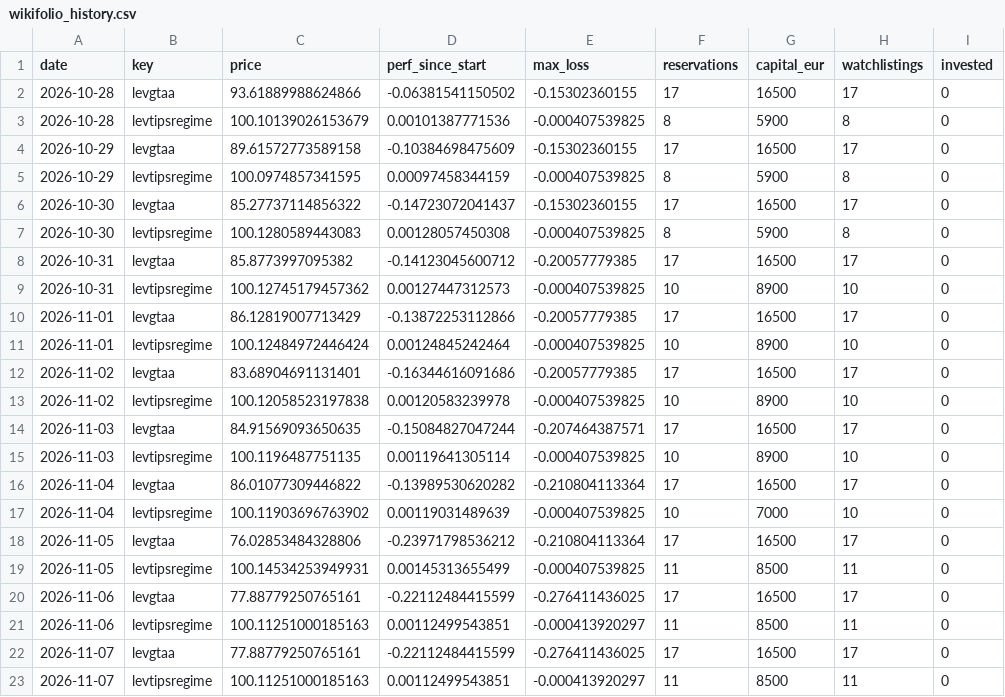
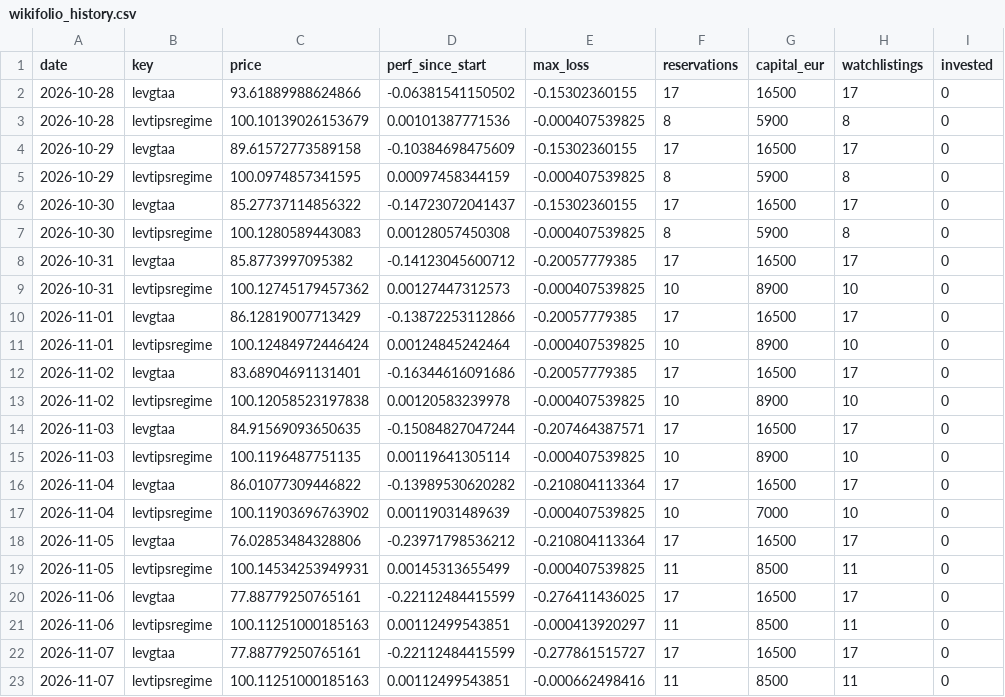
Before and after one commit to Sin3qz/Strategies-dashboard, a CSV file: data/wikifolio_history.csv, drawn as a sheet; only a part is shown; the diff names each change by its address in the sheet, - before the commit and + after, or states it on an @@ line.

```diff
--- a/data/wikifolio_history.csv
+++ b/data/wikifolio_history.csv
-E22 (max_loss): -0.276411436025
+E22 (max_loss): -0.277861515727
-E23 (max_loss): -0.000413920297
+E23 (max_loss): -0.000662498416
```
Also changed, not shown: data/daily_levtips.csv, data/equity.csv, 6 other files.
